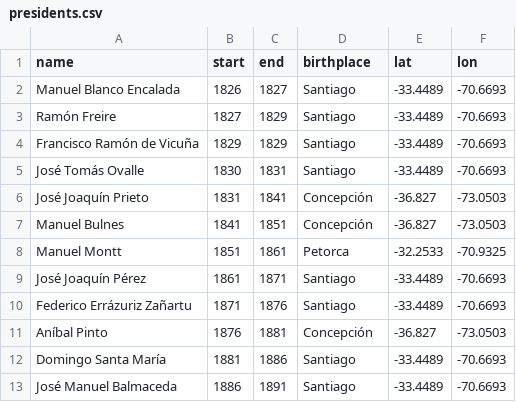
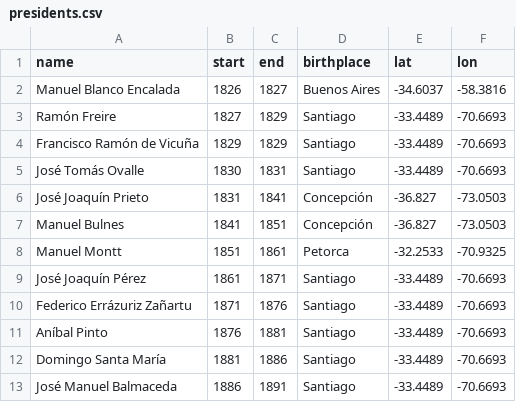
Before and after one commit to alvarosalinaso/chile-geografia-historica, a CSV file: data/processed/presidents.csv, drawn as a sheet; only a part is shown.

```diff
--- a/data/processed/presidents.csv
+++ b/data/processed/presidents.csv
@@ -1,3 +1,3 @@
 name,start,end,birthplace,lat,lon
-Manuel Blanco Encalada,1826,1827,Santiago,-33.4489,-70.6693
+Manuel Blanco Encalada,1826,1827,Buenos Aires,-34.6037,-58.3816
 Ramón Freire,1827,1829,Santiago,-33.4489,-70.6693
@@ -10,3 +10,3 @@ José Joaquín Pérez,1861,1871,Santiago,-33.4489,-70.6693
 Federico Errázuriz Zañartu,1871,1876,Santiago,-33.4489,-70.6693
-Aníbal Pinto,1876,1881,Concepción,-36.827,-73.0503
+Aníbal Pinto,1876,1881,Santiago,-33.4489,-70.6693
 Domingo Santa María,1881,1886,Santiago,-33.4489,-70.6693
```
Also changed, not shown: data/processed/events.csv, 4 other files.
